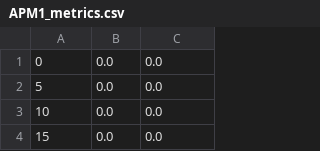
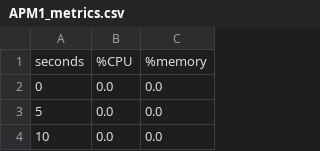
Before and after one commit to jpg2368-RIT/NSSA-220-Project-1, a CSV file: metrics/APM1_metrics.csv, drawn as a sheet; only a part is shown; the shorter side is filled out with more unchanged rows.

```diff
--- a/metrics/APM1_metrics.csv
+++ b/metrics/APM1_metrics.csv
@@ -1 +1,2 @@
+seconds,%CPU,%memory
 0,0.0,0.0
```
Also changed, not shown: metrics/APM2_metrics.csv, metrics/APM3_metrics.csv, 4 other files.
